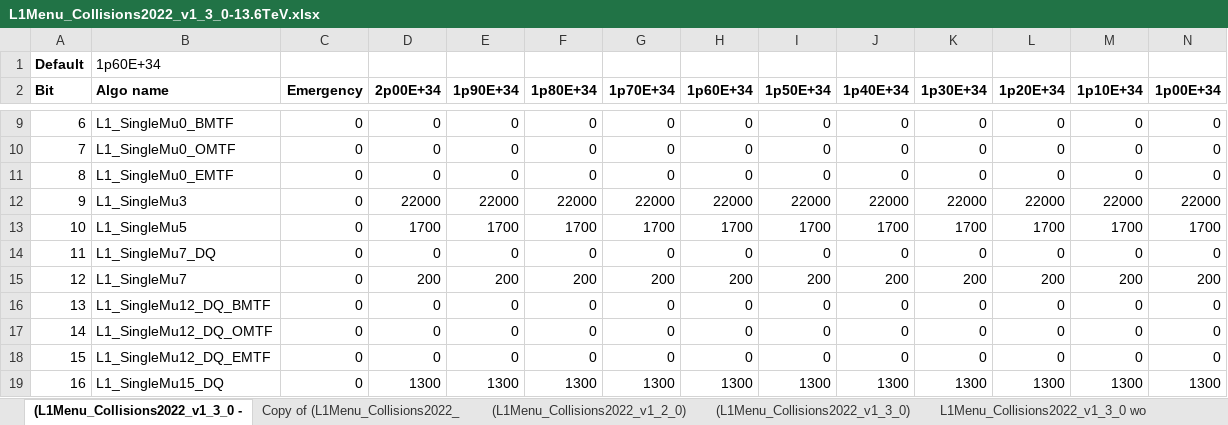
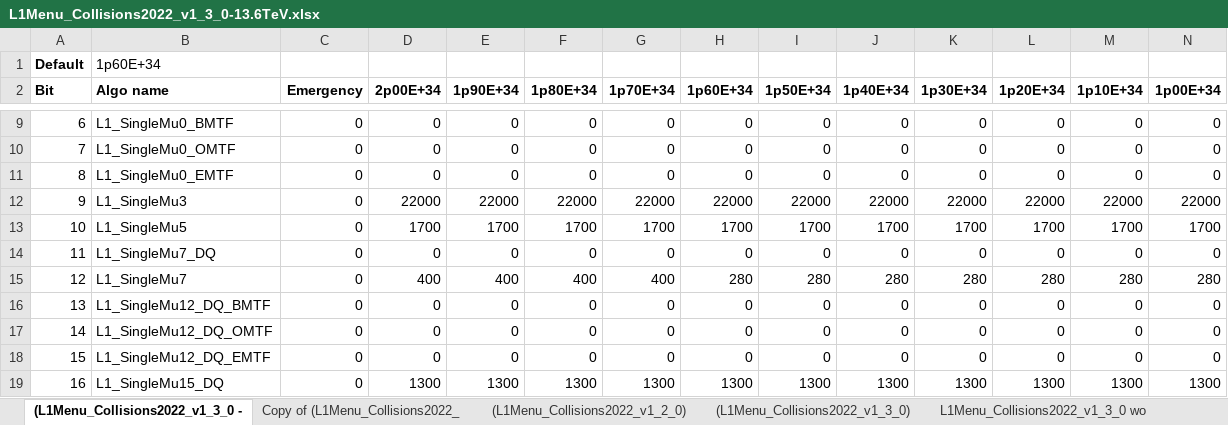
Before and after one commit to cms-l1-dpg/L1MenuRun3, an Excel workbook: official/L1Menu_Collisions2022_v1_3_0/PrescaleTable/L1Menu_Collisions2022_v1_3_0-13.6TeV.xlsx, sheet (L1Menu_Collisions2022_v1_3_0 -, drawn as a sheet; only a part is shown, gaps mark what is left out; values as stored, in another font and other column widths than the file's, no borders; charts and pictures and conditional formats not drawn; the diff names each change by its address in the sheet, - before the commit and + after, or states it on an @@ line.

Commit message:
Update ps value for L1_SingleMu7

```diff
--- a/official/L1Menu_Collisions2022_v1_3_0/PrescaleTable/L1Menu_Collisions2022_v1_3_0-13.6TeV.xlsx (sheet (L1Menu_Collisions2022_v1_3_0 -)
+++ b/official/L1Menu_Collisions2022_v1_3_0/PrescaleTable/L1Menu_Collisions2022_v1_3_0-13.6TeV.xlsx (sheet (L1Menu_Collisions2022_v1_3_0 -)
-D15 (2p00E+34): 200
+D15 (2p00E+34): 400
-E15 (1p90E+34): 200
+E15 (1p90E+34): 400
-F15 (1p80E+34): 200
+F15 (1p80E+34): 400
-G15 (1p70E+34): 200
+G15 (1p70E+34): 400
-H15 (1p60E+34): 200
+H15 (1p60E+34): 280
-I15 (1p50E+34): 200
+I15 (1p50E+34): 280
-J15 (1p40E+34): 200
+J15 (1p40E+34): 280
-K15 (1p30E+34): 200
+K15 (1p30E+34): 280
-L15 (1p20E+34): 200
+L15 (1p20E+34): 280
-M15 (1p10E+34): 200
+M15 (1p10E+34): 280
-N15 (1p00E+34): 200
+N15 (1p00E+34): 280
```
Also changed, not shown: formulas that keep their value, charts or pictures.
